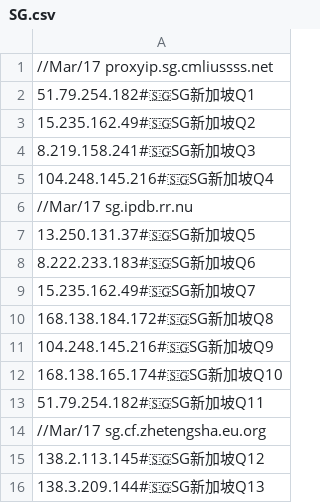
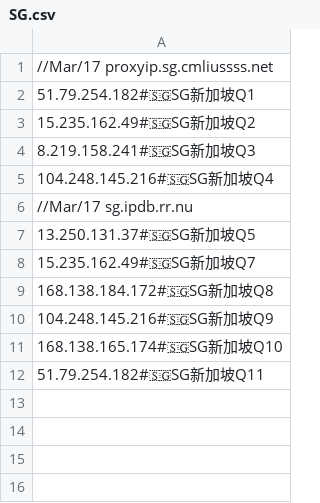
Before and after one commit to aofan88/BTY2024, a CSV file: CF/SG.csv, drawn as a sheet; the diff names each change by its address in the sheet, - before the commit and + after, or states it on an @@ line.

Commit message:
Update SG.csv

```diff
--- a/CF/SG.csv
+++ b/CF/SG.csv
-row 8: 8.222.233.183#🇸🇬SG新加坡Q6
-row 14: //Mar/17 sg.cf.zhetengsha.eu.org
-row 15: 138.2.113.145#🇸🇬SG新加坡Q12
-row 16: 138.3.209.144#🇸🇬SG新加坡Q13
```
